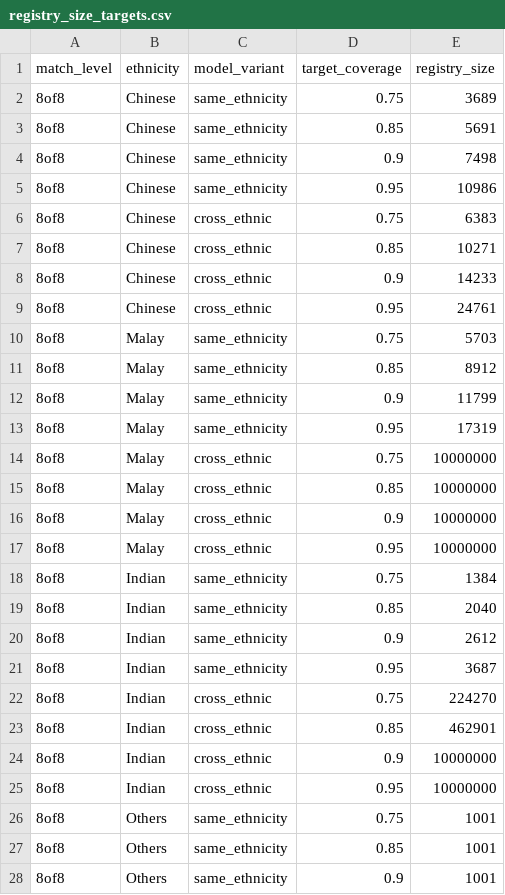
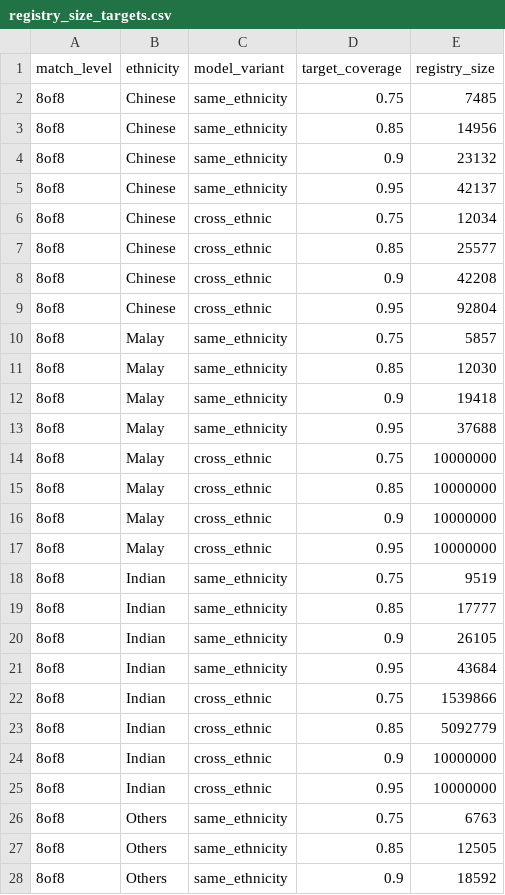
Before and after one commit to alvin8-git/HLA, a CSV file: analysis/data/registry_size_targets.csv, drawn as a sheet; only a part is shown; the diff covers the shown part only.

```diff
--- a/analysis/data/registry_size_targets.csv
+++ b/analysis/data/registry_size_targets.csv
@@ -1,14 +1,14 @@
 match_level,ethnicity,model_variant,target_coverage,registry_size
-8of8,Chinese,same_ethnicity,0.75,3689
-8of8,Chinese,same_ethnicity,0.85,5691
-8of8,Chinese,same_ethnicity,0.9,7498
-8of8,Chinese,same_ethnicity,0.95,10986
-8of8,Chinese,cross_ethnic,0.75,6383
-8of8,Chinese,cross_ethnic,0.85,10271
-8of8,Chinese,cross_ethnic,0.9,14233
-8of8,Chinese,cross_ethnic,0.95,24761
-8of8,Malay,same_ethnicity,0.75,5703
-8of8,Malay,same_ethnicity,0.85,8912
-8of8,Malay,same_ethnicity,0.9,11799
-8of8,Malay,same_ethnicity,0.95,17319
+8of8,Chinese,same_ethnicity,0.75,7485
+8of8,Chinese,same_ethnicity,0.85,14956
+8of8,Chinese,same_ethnicity,0.9,23132
+8of8,Chinese,same_ethnicity,0.95,42137
+8of8,Chinese,cross_ethnic,0.75,12034
+8of8,Chinese,cross_ethnic,0.85,25577
+8of8,Chinese,cross_ethnic,0.9,42208
+8of8,Chinese,cross_ethnic,0.95,92804
+8of8,Malay,same_ethnicity,0.75,5857
+8of8,Malay,same_ethnicity,0.85,12030
+8of8,Malay,same_ethnicity,0.9,19418
+8of8,Malay,same_ethnicity,0.95,37688
 8of8,Malay,cross_ethnic,0.75,10000000
@@ -17,12 +17,12 @@ match_level,ethnicity,model_variant,target_coverage,registry_size
 8of8,Malay,cross_ethnic,0.95,10000000
-8of8,Indian,same_ethnicity,0.75,1384
-8of8,Indian,same_ethnicity,0.85,2040
-8of8,Indian,same_ethnicity,0.9,2612
-8of8,Indian,same_ethnicity,0.95,3687
-8of8,Indian,cross_ethnic,0.75,224270
-8of8,Indian,cross_ethnic,0.85,462901
+8of8,Indian,same_ethnicity,0.75,9519
+8of8,Indian,same_ethnicity,0.85,17777
+8of8,Indian,same_ethnicity,0.9,26105
+8of8,Indian,same_ethnicity,0.95,43684
+8of8,Indian,cross_ethnic,0.75,1539866
+8of8,Indian,cross_ethnic,0.85,5092779
 8of8,Indian,cross_ethnic,0.9,10000000
 8of8,Indian,cross_ethnic,0.95,10000000
-8of8,Others,same_ethnicity,0.75,1001
-8of8,Others,same_ethnicity,0.85,1001
-8of8,Others,same_ethnicity,0.9,1001
+8of8,Others,same_ethnicity,0.75,6763
+8of8,Others,same_ethnicity,0.85,12505
+8of8,Others,same_ethnicity,0.9,18592
```
Also changed, not shown: 32 edited cells elsewhere in this file, analysis/data/coverage_curves.csv, 9 other files.
